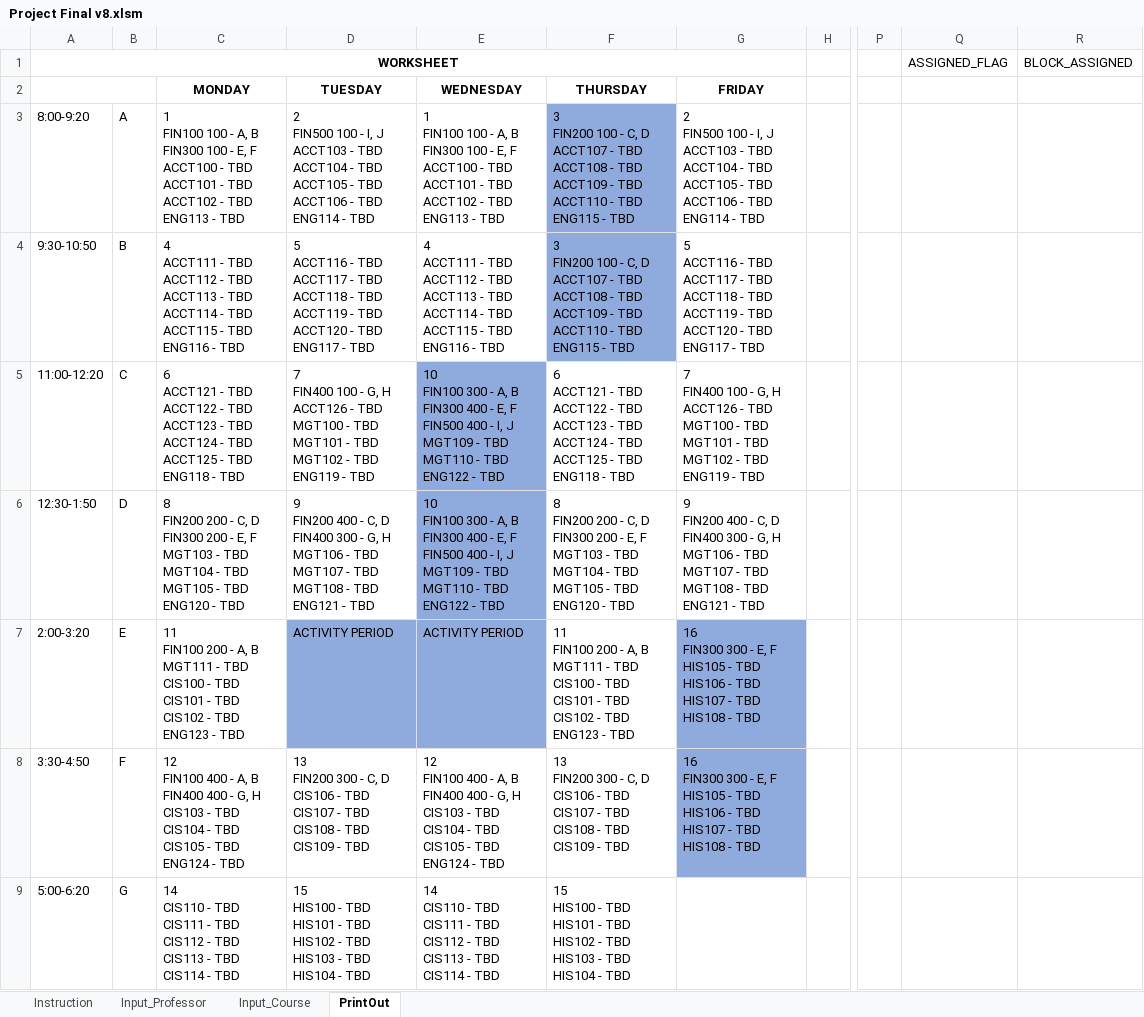
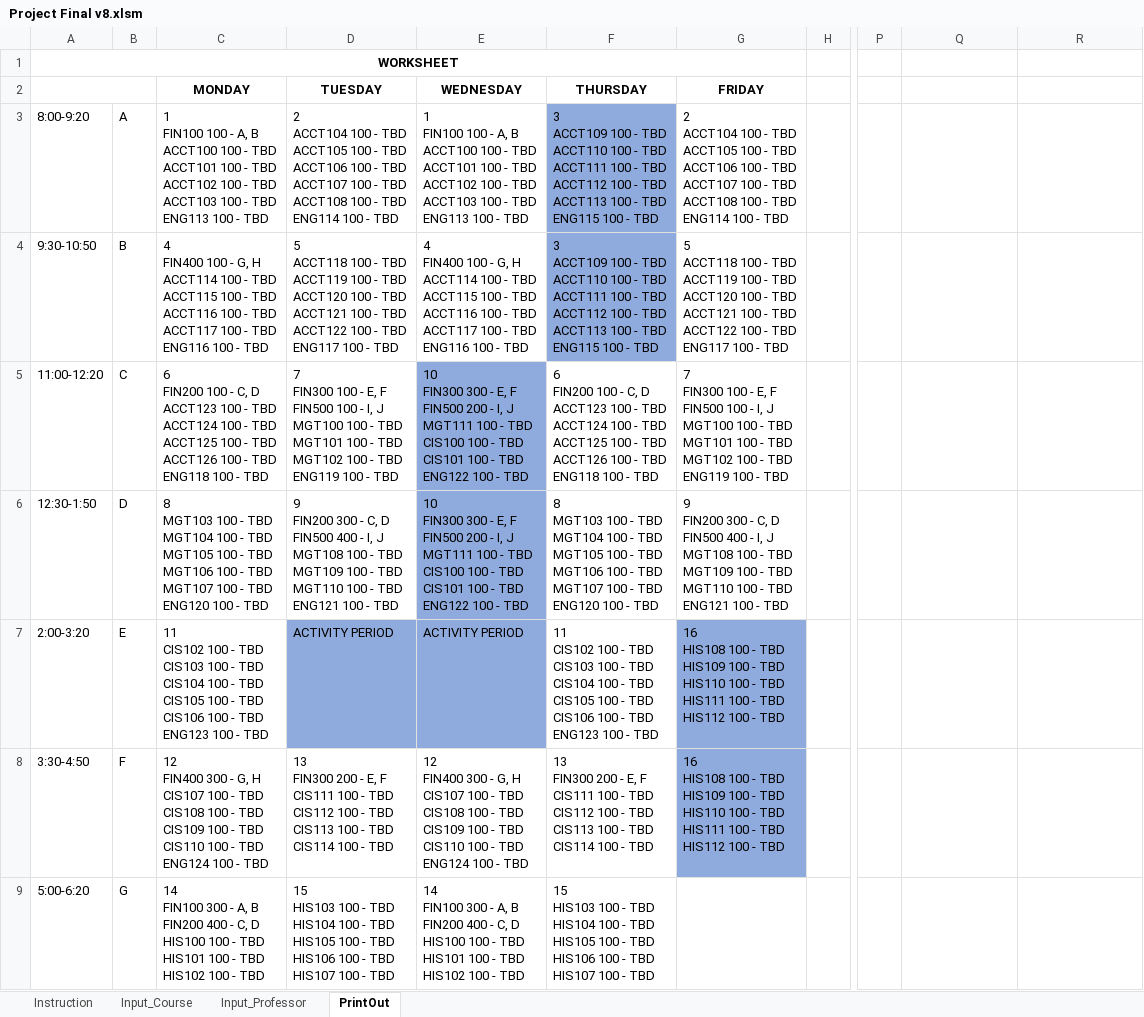
Before and after one commit to CS620TEAMCLUBS/TeamProject, an Excel workbook: Project Final v8.xlsm, sheet PrintOut, drawn as a sheet; only a part is shown, gaps mark what is left out; values as stored, in another font and other column widths than the file's, no borders; ↵ is a line break in a cell; the diff covers the shown part only; the diff names each change by its address in the sheet, - before the commit and + after, or states it on an @@ line.

```diff
--- a/Project Final v8.xlsm (sheet PrintOut)
+++ b/Project Final v8.xlsm (sheet PrintOut)
@@ sheet tab order changed: Instruction | Input_Course | Input_Professor | PrintOut @@
-Q1: ASSIGNED_FLAG
+Q1: (empty)
-R1: BLOCK_ASSIGNED
+R1: (empty)
-C3 (MONDAY): …A, B ↵ FIN300 100 - E, F ↵ ACCT100 - TBD ↵ ACCT101 - TBD ↵ ACCT102 - TBD ↵ ENG113 - TBD
+C3 (MONDAY): …A, B ↵ ACCT100 100 - TBD ↵ ACCT101 100 - TBD ↵ ACCT102 100 - TBD ↵ ACCT103 100 - TBD ↵ ENG113 100 - TBD
-D3 (TUESDAY): 2 ↵ FIN500 100 - I, J ↵ ACCT103 - TBD ↵ ACCT104 - TBD ↵ ACCT105 - TBD ↵ ACCT106 - TBD ↵ ENG114 - TBD
+D3 (TUESDAY): 2 ↵ ACCT104 100 - TBD ↵ ACCT105 100 - TBD ↵ ACCT106 100 - TBD ↵ ACCT107 100 - TBD ↵ ACCT108 100 - TBD ↵ ENG114 100 - TBD
-E3 (WEDNESDAY): …A, B ↵ FIN300 100 - E, F ↵ ACCT100 - TBD ↵ ACCT101 - TBD ↵ ACCT102 - TBD ↵ ENG113 - TBD
+E3 (WEDNESDAY): …A, B ↵ ACCT100 100 - TBD ↵ ACCT101 100 - TBD ↵ ACCT102 100 - TBD ↵ ACCT103 100 - TBD ↵ ENG113 100 - TBD
-F3:F4 (THURSDAY): 3 ↵ FIN200 100 - C, D ↵ ACCT107 - TBD ↵ ACCT108 - TBD ↵ ACCT109 - TBD ↵ ACCT110 - TBD ↵ ENG115 - TBD
+F3:F4 (THURSDAY): 3 ↵ ACCT109 100 - TBD ↵ ACCT110 100 - TBD ↵ ACCT111 100 - TBD ↵ ACCT112 100 - TBD ↵ ACCT113 100 - TBD ↵ ENG115 100 - TBD
-G3 (FRIDAY): 2 ↵ FIN500 100 - I, J ↵ ACCT103 - TBD ↵ ACCT104 - TBD ↵ ACCT105 - TBD ↵ ACCT106 - TBD ↵ ENG114 - TBD
+G3 (FRIDAY): 2 ↵ ACCT104 100 - TBD ↵ ACCT105 100 - TBD ↵ ACCT106 100 - TBD ↵ ACCT107 100 - TBD ↵ ACCT108 100 - TBD ↵ ENG114 100 - TBD
-C4 (MONDAY): 4 ↵ ACCT111 - TBD ↵ ACCT112 - TBD ↵ ACCT113 - TBD ↵ ACCT114 - TBD ↵ ACCT115 - TBD ↵ ENG116 - TBD
+C4 (MONDAY): 4 ↵ FIN400 100 - G, H ↵ ACCT114 100 - TBD ↵ ACCT115 100 - TBD ↵ ACCT116 100 - TBD ↵ ACCT117 100 - TBD ↵ ENG116 100 - TBD
-D4 (TUESDAY): 5 ↵ ACCT116 - TBD ↵ ACCT117 - TBD ↵ ACCT118 - TBD ↵ ACCT119 - TBD ↵ ACCT120 - TBD ↵ ENG117 - TBD
+D4 (TUESDAY): 5 ↵ ACCT118 100 - TBD ↵ ACCT119 100 - TBD ↵ ACCT120 100 - TBD ↵ ACCT121 100 - TBD ↵ ACCT122 100 - TBD ↵ ENG117 100 - TBD
-E4 (WEDNESDAY): 4 ↵ ACCT111 - TBD ↵ ACCT112 - TBD ↵ ACCT113 - TBD ↵ ACCT114 - TBD ↵ ACCT115 - TBD ↵ ENG116 - TBD
+E4 (WEDNESDAY): 4 ↵ FIN400 100 - G, H ↵ ACCT114 100 - TBD ↵ ACCT115 100 - TBD ↵ ACCT116 100 - TBD ↵ ACCT117 100 - TBD ↵ ENG116 100 - TBD
-G4 (FRIDAY): 5 ↵ ACCT116 - TBD ↵ ACCT117 - TBD ↵ ACCT118 - TBD ↵ ACCT119 - TBD ↵ ACCT120 - TBD ↵ ENG117 - TBD
+G4 (FRIDAY): 5 ↵ ACCT118 100 - TBD ↵ ACCT119 100 - TBD ↵ ACCT120 100 - TBD ↵ ACCT121 100 - TBD ↵ ACCT122 100 - TBD ↵ ENG117 100 - TBD
-C5 (MONDAY): 6 ↵ ACCT121 - TBD ↵ ACCT122 - TBD ↵ ACCT123 - TBD ↵ ACCT124 - TBD ↵ ACCT125 - TBD ↵ ENG118 - TBD
+C5 (MONDAY): 6 ↵ FIN200 100 - C, D ↵ ACCT123 100 - TBD ↵ ACCT124 100 - TBD ↵ ACCT125 100 - TBD ↵ ACCT126 100 - TBD ↵ ENG118 100 - TBD
-D5 (TUESDAY): 7 ↵ FIN400 100 - G, H ↵ ACCT126 - TBD ↵ MGT100 - TBD ↵ MGT101 - TBD ↵ MGT102 - TBD ↵ ENG119 - TBD
+D5 (TUESDAY): 7 ↵ FIN300 100 - E, F ↵ FIN500 100 - I, J ↵ MGT100 100 - TBD ↵ MGT101 100 - TBD ↵ MGT102 100 - TBD ↵ ENG119 100 - TBD
-E5:E6 (WEDNESDAY): 10 ↵ FIN100 300 - A, B ↵ FIN300 400 - E, F ↵ FIN500 400 - I, J ↵ MGT109 - TBD ↵ MGT110 - TBD ↵ ENG122 - TBD
+E5:E6 (WEDNESDAY): 10 ↵ FIN300 300 - E, F ↵ FIN500 200 - I, J ↵ MGT111 100 - TBD ↵ CIS100 100 - TBD ↵ CIS101 100 - TBD ↵ ENG122 100 - TBD
-F5 (THURSDAY): 6 ↵ ACCT121 - TBD ↵ ACCT122 - TBD ↵ ACCT123 - TBD ↵ ACCT124 - TBD ↵ ACCT125 - TBD ↵ ENG118 - TBD
+F5 (THURSDAY): 6 ↵ FIN200 100 - C, D ↵ ACCT123 100 - TBD ↵ ACCT124 100 - TBD ↵ ACCT125 100 - TBD ↵ ACCT126 100 - TBD ↵ ENG118 100 - TBD
-G5 (FRIDAY): 7 ↵ FIN400 100 - G, H ↵ ACCT126 - TBD ↵ MGT100 - TBD ↵ MGT101 - TBD ↵ MGT102 - TBD ↵ ENG119 - TBD
+G5 (FRIDAY): 7 ↵ FIN300 100 - E, F ↵ FIN500 100 - I, J ↵ MGT100 100 - TBD ↵ MGT101 100 - TBD ↵ MGT102 100 - TBD ↵ ENG119 100 - TBD
-C6 (MONDAY): 8 ↵ FIN200 200 - C, D ↵ FIN300 200 - E, F ↵ MGT103 - TBD ↵ MGT104 - TBD ↵ MGT105 - TBD ↵ ENG120 - TBD
+C6 (MONDAY): 8 ↵ MGT103 100 - TBD ↵ MGT104 100 - TBD ↵ MGT105 100 - TBD ↵ MGT106 100 - TBD ↵ MGT107 100 - TBD ↵ ENG120 100 - TBD
-D6 (TUESDAY): 9 ↵ FIN200 400 - C, D ↵ FIN400 300 - G, H ↵ MGT106 - TBD ↵ MGT107 - TBD ↵ MGT108 - TBD ↵ ENG121 - TBD
+D6 (TUESDAY): 9 ↵ FIN200 300 - C, D ↵ FIN500 400 - I, J ↵ MGT108 100 - TBD ↵ MGT109 100 - TBD ↵ MGT110 100 - TBD ↵ ENG121 100 - TBD
-F6 (THURSDAY): 8 ↵ FIN200 200 - C, D ↵ FIN300 200 - E, F ↵ MGT103 - TBD ↵ MGT104 - TBD ↵ MGT105 - TBD ↵ ENG120 - TBD
+F6 (THURSDAY): 8 ↵ MGT103 100 - TBD ↵ MGT104 100 - TBD ↵ MGT105 100 - TBD ↵ MGT106 100 - TBD ↵ MGT107 100 - TBD ↵ ENG120 100 - TBD
-G6 (FRIDAY): 9 ↵ FIN200 400 - C, D ↵ FIN400 300 - G, H ↵ MGT106 - TBD ↵ MGT107 - TBD ↵ MGT108 - TBD ↵ ENG121 - TBD
+G6 (FRIDAY): 9 ↵ FIN200 300 - C, D ↵ FIN500 400 - I, J ↵ MGT108 100 - TBD ↵ MGT109 100 - TBD ↵ MGT110 100 - TBD ↵ ENG121 100 - TBD
-C7 (MONDAY): 11 ↵ FIN100 200 - A, B ↵ MGT111 - TBD ↵ CIS100 - TBD ↵ CIS101 - TBD ↵ CIS102 - TBD ↵ ENG123 - TBD
+C7 (MONDAY): 11 ↵ CIS102 100 - TBD ↵ CIS103 100 - TBD ↵ CIS104 100 - TBD ↵ CIS105 100 - TBD ↵ CIS106 100 - TBD ↵ ENG123 100 - TBD
-F7 (THURSDAY): 11 ↵ FIN100 200 - A, B ↵ MGT111 - TBD ↵ CIS100 - TBD ↵ CIS101 - TBD ↵ CIS102 - TBD ↵ ENG123 - TBD
+F7 (THURSDAY): 11 ↵ CIS102 100 - TBD ↵ CIS103 100 - TBD ↵ CIS104 100 - TBD ↵ CIS105 100 - TBD ↵ CIS106 100 - TBD ↵ ENG123 100 - TBD
-G7:G8 (FRIDAY): 16 ↵ FIN300 300 - E, F ↵ HIS105 - TBD ↵ HIS106 - TBD ↵ HIS107 - TBD ↵ HIS108 - TBD
+G7:G8 (FRIDAY): 16 ↵ HIS108 100 - TBD ↵ HIS109 100 - TBD ↵ HIS110 100 - TBD ↵ HIS111 100 - TBD ↵ HIS112 100 - TBD
-C8 (MONDAY): 12 ↵ FIN100 400 - A, B ↵ FIN400 400 - G, H ↵ CIS103 - TBD ↵ CIS104 - TBD ↵ CIS105 - TBD ↵ ENG124 - TBD
+C8 (MONDAY): 12 ↵ FIN400 300 - G, H ↵ CIS107 100 - TBD ↵ CIS108 100 - TBD ↵ CIS109 100 - TBD ↵ CIS110 100 - TBD ↵ ENG124 100 - TBD
-D8 (TUESDAY): 13 ↵ FIN200 300 - C, D ↵ CIS106 - TBD ↵ CIS107 - TBD ↵ CIS108 - TBD ↵ CIS109 - TBD
+D8 (TUESDAY): 13 ↵ FIN300 200 - E, F ↵ CIS111 100 - TBD ↵ CIS112 100 - TBD ↵ CIS113 100 - TBD ↵ CIS114 100 - TBD
-E8 (WEDNESDAY): 12 ↵ FIN100 400 - A, B ↵ FIN400 400 - G, H ↵ CIS103 - TBD ↵ CIS104 - TBD ↵ CIS105 - TBD ↵ ENG124 - TBD
+E8 (WEDNESDAY): 12 ↵ FIN400 300 - G, H ↵ CIS107 100 - TBD ↵ CIS108 100 - TBD ↵ CIS109 100 - TBD ↵ CIS110 100 - TBD ↵ ENG124 100 - TBD
-F8 (THURSDAY): 13 ↵ FIN200 300 - C, D ↵ CIS106 - TBD ↵ CIS107 - TBD ↵ CIS108 - TBD ↵ CIS109 - TBD
+F8 (THURSDAY): 13 ↵ FIN300 200 - E, F ↵ CIS111 100 - TBD ↵ CIS112 100 - TBD ↵ CIS113 100 - TBD ↵ CIS114 100 - TBD
-C9 (MONDAY): 14 ↵ CIS110 - TBD ↵ CIS111 - TBD ↵ CIS112 - TBD ↵ CIS113 - TBD ↵ CIS114 - TBD
+C9 (MONDAY): 14 ↵ FIN100 300 - A, B ↵ FIN200 400 - C, D ↵ HIS100 100 - TBD ↵ HIS101 100 - TBD ↵ HIS102 100 - TBD
-D9 (TUESDAY): 15 ↵ HIS100 - TBD ↵ HIS101 - TBD ↵ HIS102 - TBD ↵ HIS103 - TBD ↵ HIS104 - TBD
+D9 (TUESDAY): 15 ↵ HIS103 100 - TBD ↵ HIS104 100 - TBD ↵ HIS105 100 - TBD ↵ HIS106 100 - TBD ↵ HIS107 100 - TBD
-E9 (WEDNESDAY): 14 ↵ CIS110 - TBD ↵ CIS111 - TBD ↵ CIS112 - TBD ↵ CIS113 - TBD ↵ CIS114 - TBD
+E9 (WEDNESDAY): 14 ↵ FIN100 300 - A, B ↵ FIN200 400 - C, D ↵ HIS100 100 - TBD ↵ HIS101 100 - TBD ↵ HIS102 100 - TBD
-F9 (THURSDAY): 15 ↵ HIS100 - TBD ↵ HIS101 - TBD ↵ HIS102 - TBD ↵ HIS103 - TBD ↵ HIS104 - TBD
+F9 (THURSDAY): 15 ↵ HIS103 100 - TBD ↵ HIS104 100 - TBD ↵ HIS105 100 - TBD ↵ HIS106 100 - TBD ↵ HIS107 100 - TBD
```
Also changed, not shown: 12 edited cells elsewhere in this sheet, sheet Input_Course, hidden cells, charts or pictures.
